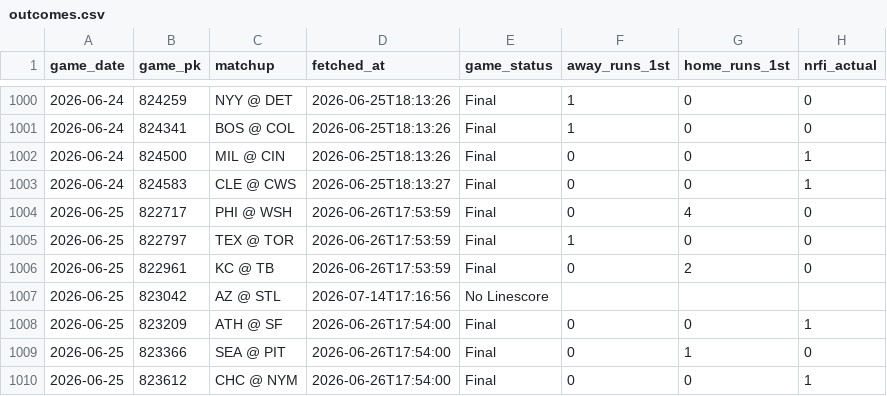
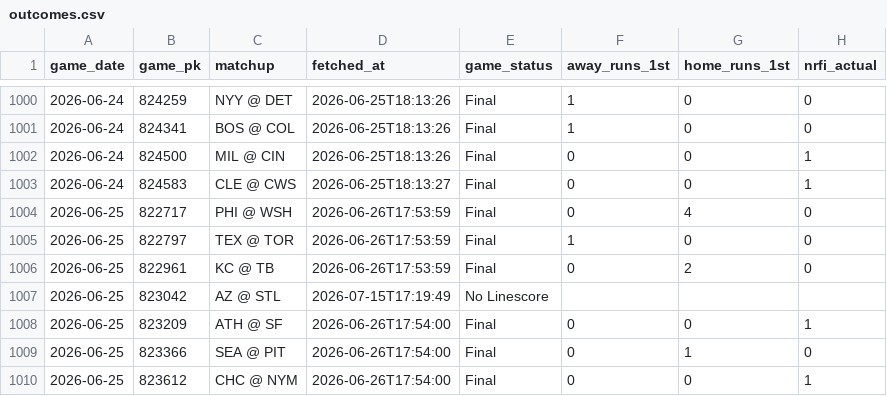
Before and after one commit to EvanOssege/NRFI, a CSV file: output/outcomes.csv, drawn as a sheet; only a part is shown, gaps mark what is left out; the diff covers the shown part only; the diff names each change by its address in the sheet, - before the commit and + after, or states it on an @@ line.

```diff
--- a/output/outcomes.csv
+++ b/output/outcomes.csv
-D1007 (fetched_at): 2026-07-14T17:16:56
+D1007 (fetched_at): 2026-07-15T17:19:49
```
Also changed, not shown: 16 edited cells elsewhere in this file.
